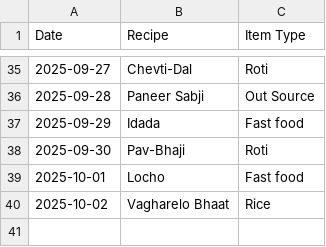
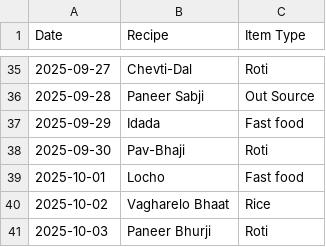
Before and after one commit to raj54669/meal-planner, a CSV file: history.csv, drawn as a sheet; only a part is shown, gaps mark what is left out; the diff names each change by its address in the sheet, - before the commit and + after, or states it on an @@ line.

Commit message:
Update history 2025-10-03

```diff
--- a/history.csv
+++ b/history.csv
+row 41: 2025-10-03 | Paneer Bhurji | Roti
```
